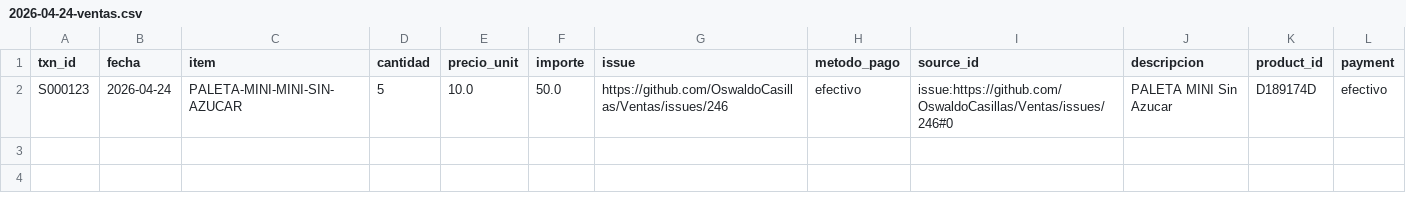
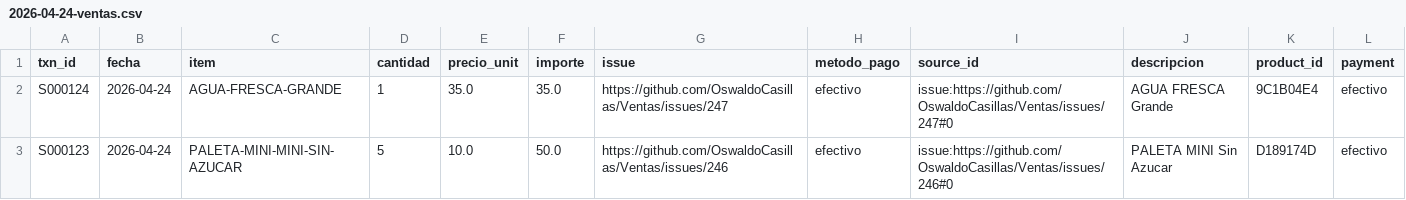
Before and after one commit to OswaldoCasillas/Ventas, a CSV file: docs/diario/2026-04-24-ventas.csv, drawn as a sheet; the diff names each change by its address in the sheet, - before the commit and + after, or states it on an @@ line.

```diff
--- a/docs/diario/2026-04-24-ventas.csv
+++ b/docs/diario/2026-04-24-ventas.csv
+row 2: S000124 | 2026-04-24 | AGUA-FRESCA-GRANDE | 1 | 35.0 | 35.0 | https://github.com/OswaldoCasillas/Ventas/issues/247 | efectivo | issue:https://github.com/OswaldoCasillas/Ventas/issues/247#0 | AGUA FRESCA Grande | 9C1B04E4 | efectivo
```
Also changed, not shown: data/inventory.csv, data/processed_events.csv, 7 other files.
